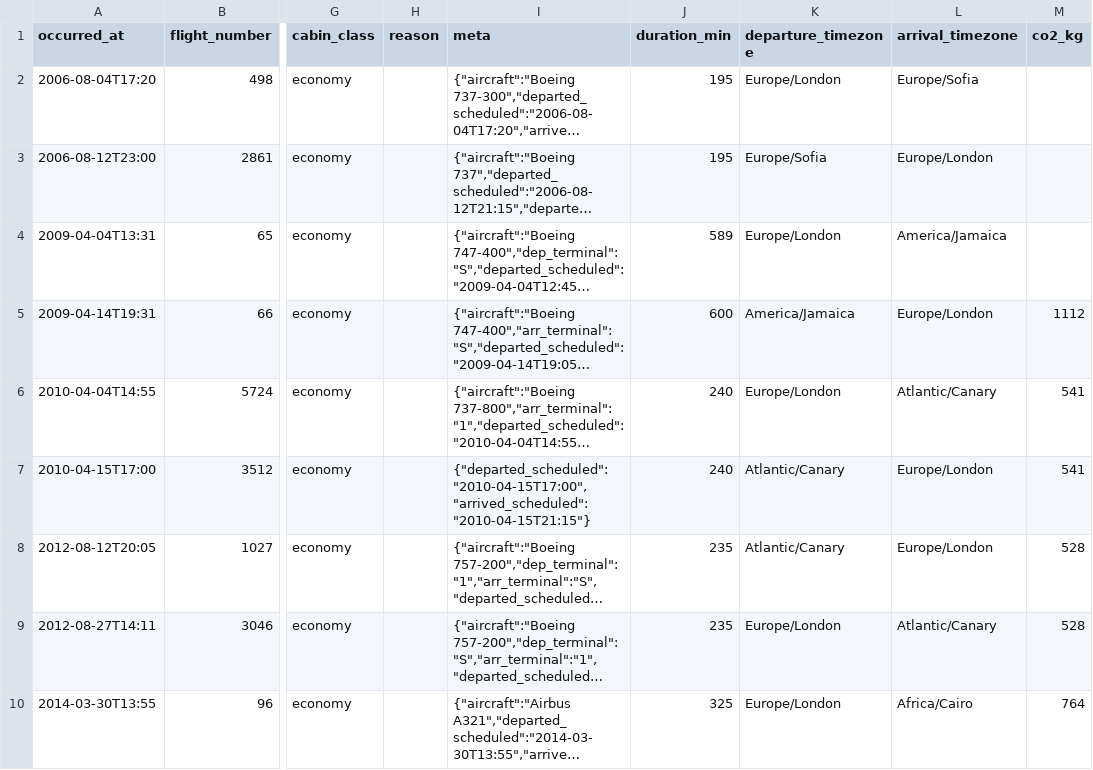
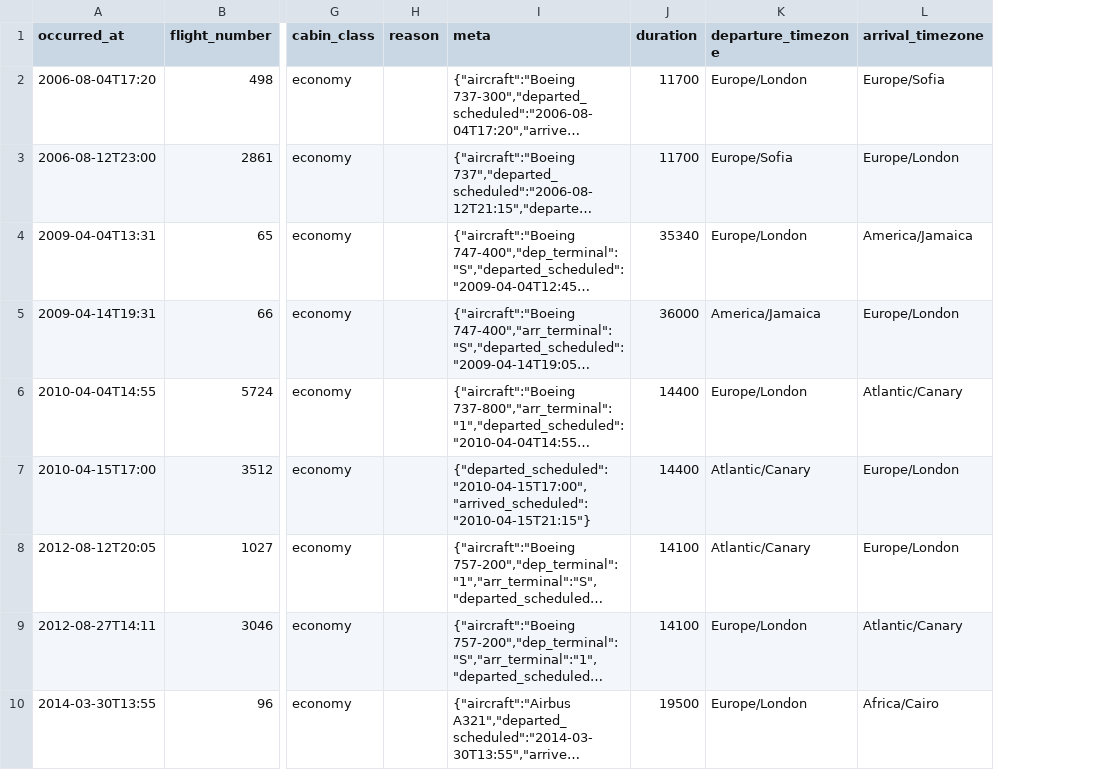
Before and after one commit to tdrayson/taylordrayson, a CSV file: data/flights.csv, drawn as a sheet; only a part is shown, gaps mark what is left out; long unchanged cells end in …; removed rows and columns are numbered as before the commit, all else as after; the diff names each change by its address in the sheet, - before the commit and + after, or states it on an @@ line.

Commit message:
feat: flight route enrichment and map rendering
Enrich flights with great-circle distance and timezones from airport
coordinates, storing duration in seconds (bare `duration`) and distance in
miles while dropping the co2_kg column. The single flight entry and timeline
feed item render the route on a static/MapLibre map with the derived duration.

```diff
--- a/data/flights.csv
+++ b/data/flights.csv
-column J (duration_min), rows 2-10: 195 | 195 | 589 | 600 | 240 | 240 | 235 | 235 | 325
+column J (duration), rows 2-10: 11700 | 11700 | 35340 | 36000 | 14400 | 14400 | 14100 | 14100 | 19500
-column M (co2_kg), rows 5-10: 1112 | 541 | 541 | 528 | 528 | 764
```
Also changed, not shown: 10 other files.
